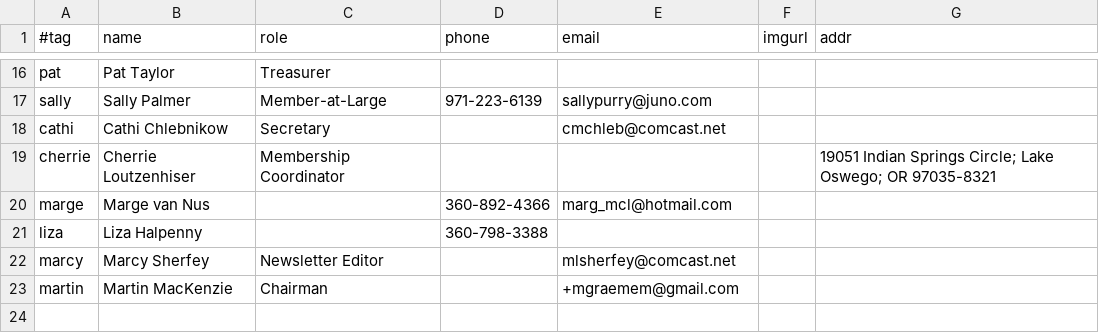
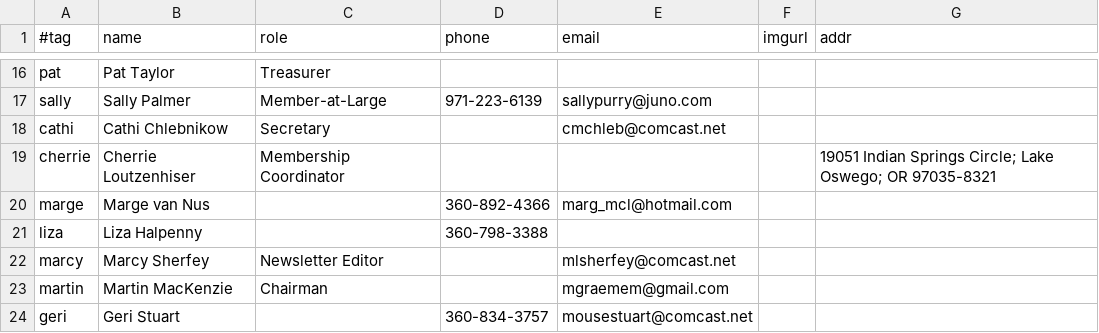
Before and after one commit to djwong/rscds, a CSV file: data/people.csv, drawn as a sheet; only a part is shown, gaps mark what is left out.

```diff
--- a/data/people.csv
+++ b/data/people.csv
@@ -22,2 +22,3 @@ liza,Liza Halpenny,,360-798-3388,,,,
 marcy,Marcy Sherfey,Newsletter Editor,,mlsherfey@comcast.net,,,
-martin,Martin MacKenzie,Chairman,,+mgraemem@gmail.com,,,
+martin,Martin MacKenzie,Chairman,,mgraemem@gmail.com,,,
+geri,Geri Stuart,,360-834-3757,mousestuart@comcast.net,,,
```
Also changed, not shown: 3 other files.
